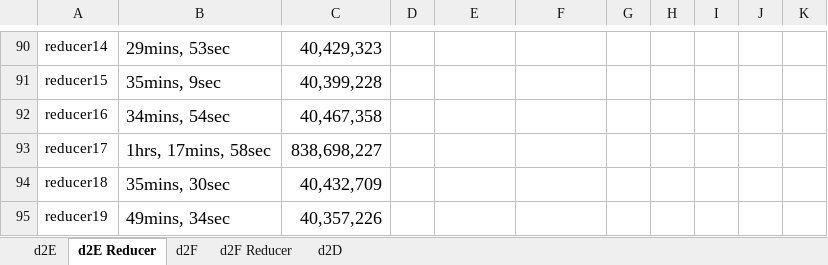
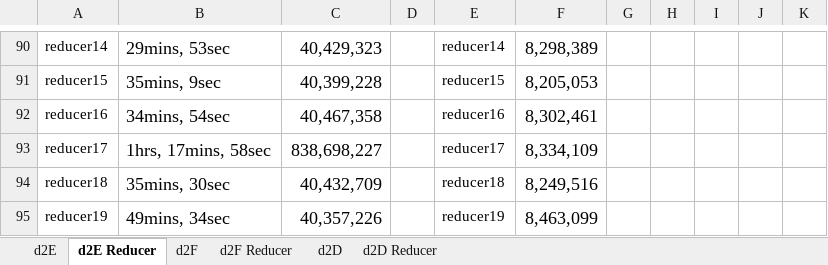
Before and after one commit to abcdmyz/MT, an Excel workbook: exp_result/d1_count_sysucloud.xlsx, sheet d2E Reducer, drawn as a sheet; only a part is shown, gaps mark what is left out; values as stored, in another font and other column widths than the file's, no borders; the diff covers the shown part only; the diff names each change by its address in the sheet, - before the commit and + after, or states it on an @@ line.

```diff
--- a/exp_result/d1_count_sysucloud.xlsx (sheet d2E Reducer)
+++ b/exp_result/d1_count_sysucloud.xlsx (sheet d2E Reducer)
+sheet tab: d2D Reducer
-E90: (empty)
+E90: reducer14
-F90: (empty)
+F90: 8,298,389
-E91: (empty)
+E91: reducer15
-F91: (empty)
+F91: 8,205,053
-E92: (empty)
+E92: reducer16
-F92: (empty)
+F92: 8,302,461
-E93: (empty)
+E93: reducer17
-F93: (empty)
+F93: 8,334,109
-E94: (empty)
+E94: reducer18
-F94: (empty)
+F94: 8,249,516
-E95: (empty)
+E95: reducer19
-F95: (empty)
+F95: 8,463,099
```
Also changed, not shown: 31 edited cells and merged cells elsewhere in this sheet, sheet d2E, sheet d2D, exp_result/d1_distinct_sysucloud.xlsx, 6 other files.
